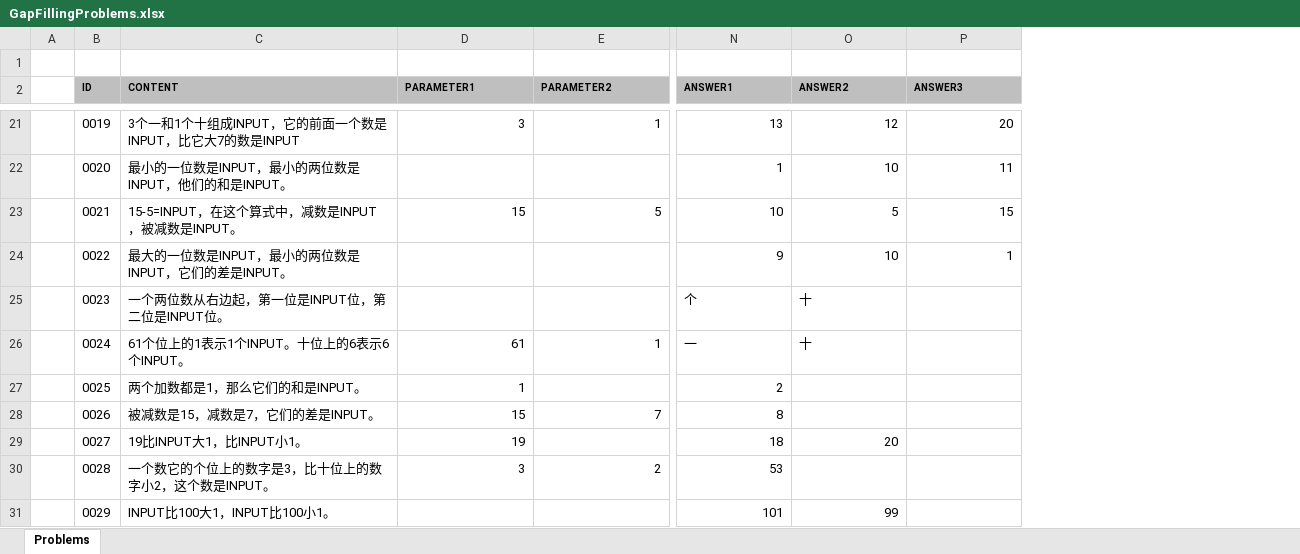
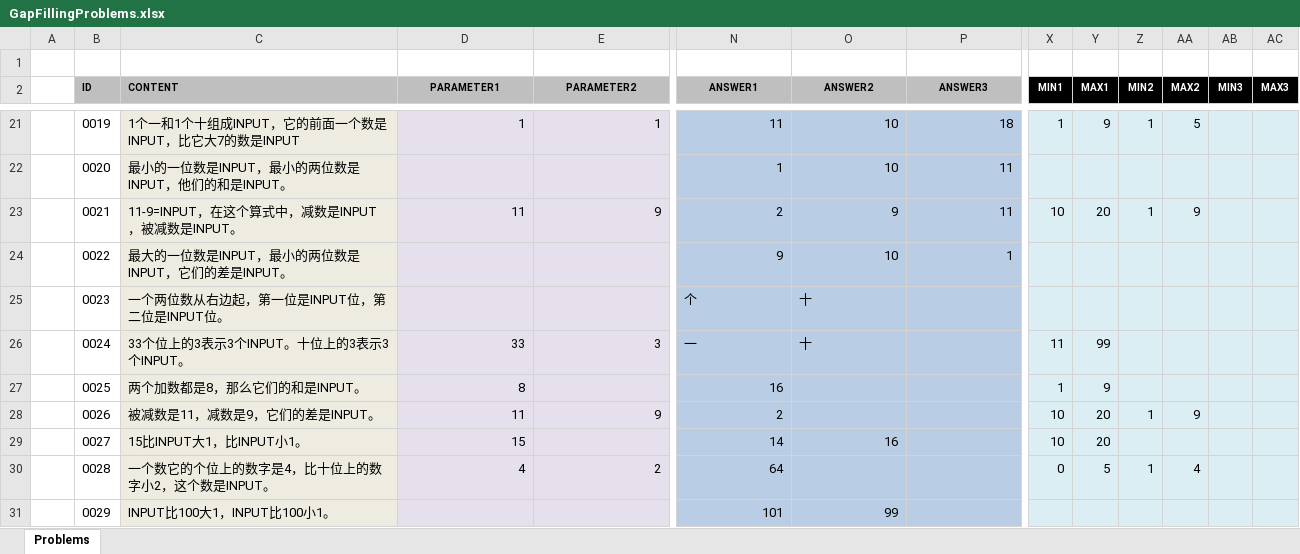
Before and after one commit to TonyZhangshi81/MyMathSheets, an Excel workbook: Tools/MathWordProblemsConsoleApp/App_Data/GapFillingProblems.xlsx, sheet Problems, drawn as a sheet; only a part is shown, gaps mark what is left out; values as stored, in another font and other column widths than the file's, no borders; the diff covers the shown part only; the diff names each change by its address in the sheet, - before the commit and + after, or states it on an @@ line.

```diff
--- a/Tools/MathWordProblemsConsoleApp/App_Data/GapFillingProblems.xlsx (sheet Problems)
+++ b/Tools/MathWordProblemsConsoleApp/App_Data/GapFillingProblems.xlsx (sheet Problems)
+column X (MIN1), rows 21-30: 1 |  | 10 |  |  | 11 | 1 | 10 | 10 | 0
+column Y (MAX1), rows 21-30: 9 |  | 20 |  |  | 99 | 9 | 20 | 20 | 5
+column Z (MIN2), rows 21-30: 1 |  | 1 |  |  |  |  | 1 |  | 1
+column AA (MAX2), rows 21-30: 5 |  | 9 |  |  |  |  | 9 |  | 4
+column AB (MIN3), empty
+column AC (MAX3), empty
-D2:E2 alignment: left
+D2:E2 alignment: center
-N2:P2 alignment: left
+N2:P2 alignment: center
-C21:C31 fill: none
+C21:C31 fill: #EEECE1
-C21 (CONTENT): 3个一和1个十组成INPUT，它的前面一个数是INPUT，比它大7的数是INPUT
+C21 (CONTENT): 1个一和1个十组成INPUT，它的前面一个数是INPUT，比它大7的数是INPUT
-D21:E31 fill: none
+D21:E31 fill: #E6E0EC
-D21 (PARAMETER1): 3
+D21 (PARAMETER1): 1
-N21:P31 fill: none
+N21:P31 fill: #B9CDE5
-N21 (ANSWER1): 13
+N21 (ANSWER1): 11
-O21 (ANSWER2): 12
+O21 (ANSWER2): 10
-P21 (ANSWER3): 20
+P21 (ANSWER3): 18
-C23 (CONTENT): 15-5=INPUT，在这个算式中，减数是INPUT，被减数是INPUT。
+C23 (CONTENT): 11-9=INPUT，在这个算式中，减数是INPUT，被减数是INPUT。
-D23 (PARAMETER1): 15
+D23 (PARAMETER1): 11
-E23 (PARAMETER2): 5
+E23 (PARAMETER2): 9
-N23 (ANSWER1): 10
+N23 (ANSWER1): 2
-O23 (ANSWER2): 5
+O23 (ANSWER2): 9
-P23 (ANSWER3): 15
+P23 (ANSWER3): 11
-C26 (CONTENT): 61个位上的1表示1个INPUT。十位上的6表示6个INPUT。
+C26 (CONTENT): 33个位上的3表示3个INPUT。十位上的3表示3个INPUT。
-D26 (PARAMETER1): 61
+D26 (PARAMETER1): 33
-E26 (PARAMETER2): 1
+E26 (PARAMETER2): 3
-C27 (CONTENT): 两个加数都是1，那么它们的和是INPUT。
+C27 (CONTENT): 两个加数都是8，那么它们的和是INPUT。
-D27 (PARAMETER1): 1
+D27 (PARAMETER1): 8
-N27 (ANSWER1): 2
+N27 (ANSWER1): 16
-C28 (CONTENT): 被减数是15，减数是7，它们的差是INPUT。
+C28 (CONTENT): 被减数是11，减数是9，它们的差是INPUT。
-D28 (PARAMETER1): 15
+D28 (PARAMETER1): 11
-E28 (PARAMETER2): 7
+E28 (PARAMETER2): 9
-N28 (ANSWER1): 8
+N28 (ANSWER1): 2
-C29 (CONTENT): 19比INPUT大1，比INPUT小1。
+C29 (CONTENT): 15比INPUT大1，比INPUT小1。
-D29 (PARAMETER1): 19
+D29 (PARAMETER1): 15
-N29 (ANSWER1): 18
+N29 (ANSWER1): 14
-O29 (ANSWER2): 20
+O29 (ANSWER2): 16
-C30 (CONTENT): 一个数它的个位上的数字是3，比十位上的数字小2，这个数是INPUT。
+C30 (CONTENT): 一个数它的个位上的数字是4，比十位上的数字小2，这个数是INPUT。
-D30 (PARAMETER1): 3
+D30 (PARAMETER1): 4
-N30 (ANSWER1): 53
+N30 (ANSWER1): 64
```
Also changed, not shown: 26 added rows, 117 edited cells and cell formats elsewhere in this sheet, formulas that keep their value, hidden cells, 10 other files.
